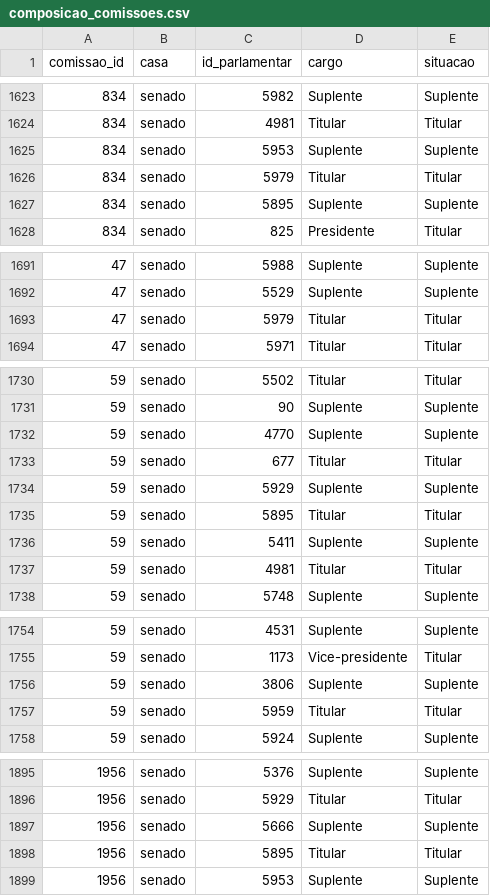
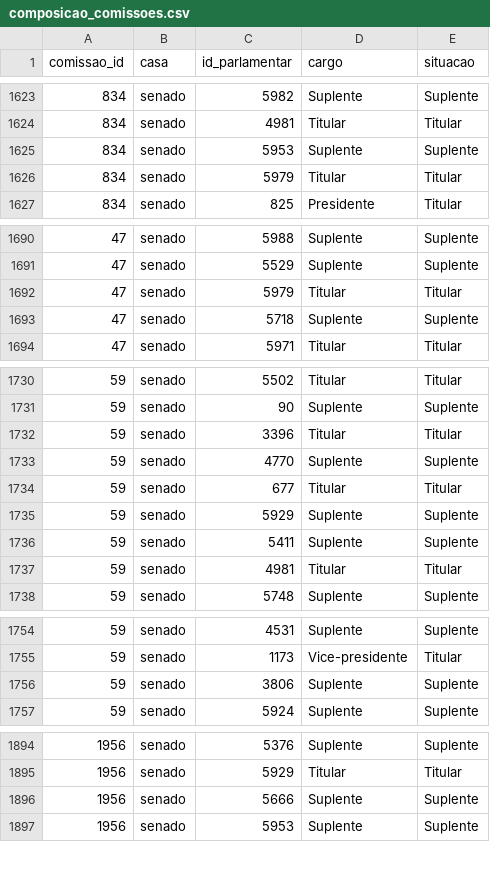
Before and after one commit to parlametria/perfil-parlamentarR, a CSV file: raw_data/composicao_comissoes.csv, drawn as a sheet; only a part is shown, gaps mark what is left out; removed rows and columns are numbered as before the commit, all else as after; the diff covers the shown part only; the diff names each change by its address in the sheet, - before the commit and + after, or states it on an @@ line.

```diff
--- a/raw_data/composicao_comissoes.csv
+++ b/raw_data/composicao_comissoes.csv
-row 1627: 834 | senado | 5895 | Suplente | Suplente
+row 1693: 47 | senado | 5718 | Suplente | Suplente
+row 1732: 59 | senado | 3396 | Titular | Titular
-row 1735: 59 | senado | 5895 | Titular | Titular
-row 1757: 59 | senado | 5959 | Titular | Titular
-row 1898: 1956 | senado | 5895 | Titular | Titular
```
Also changed, not shown: 12 edited cells elsewhere in this file, raw_data/liderancas.csv, raw_data/parlamentares.csv.
